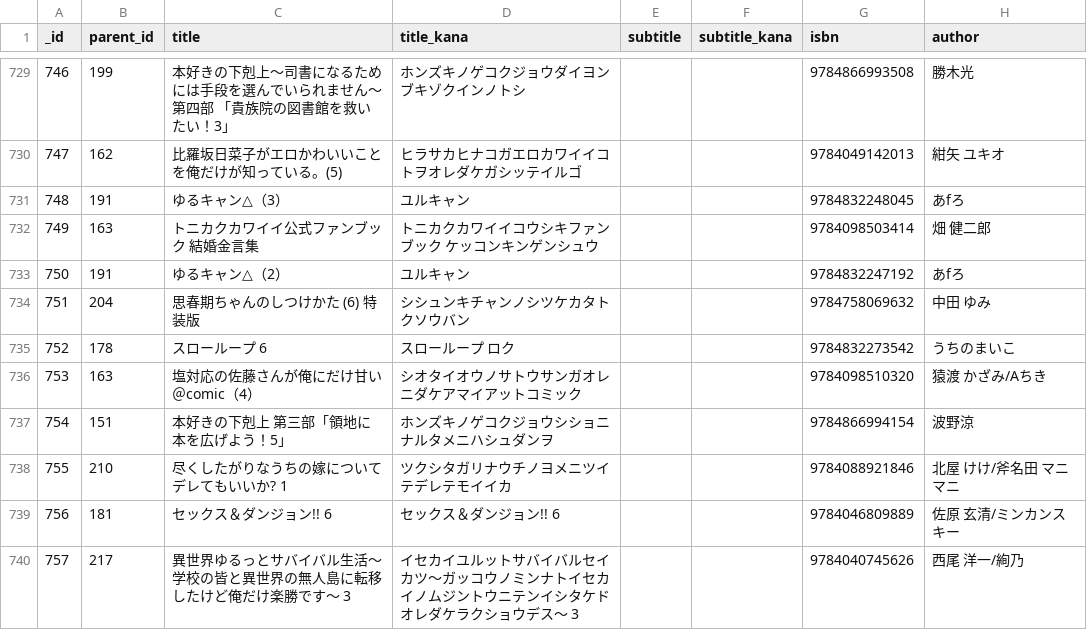
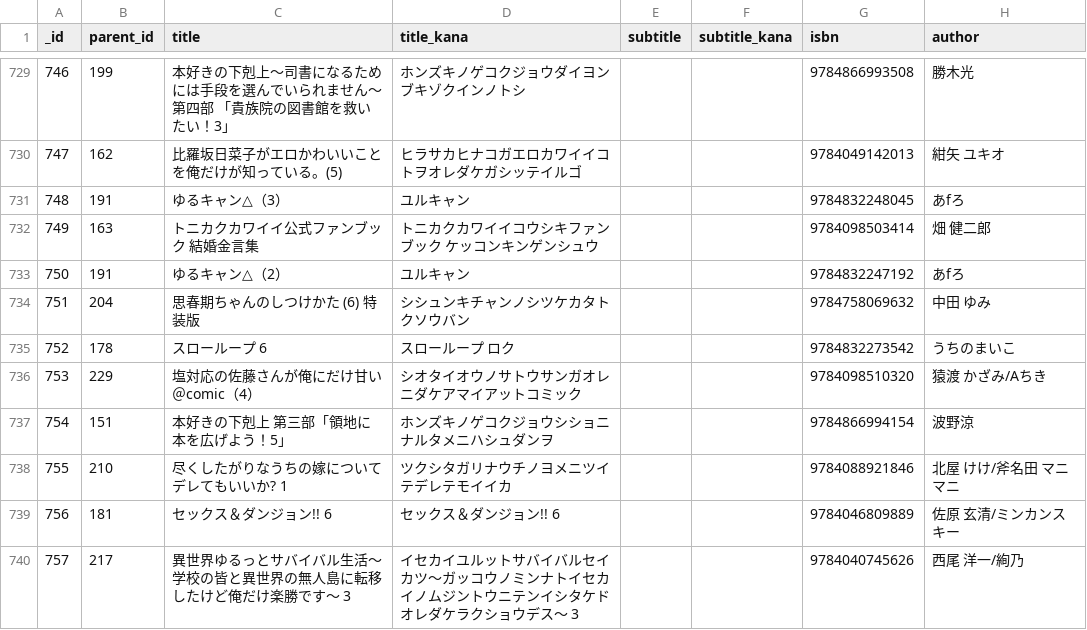
Before and after one commit to NAKNAO-nnct/Library, a CSV file: src/static/dat_book.csv, drawn as a sheet; only a part is shown, gaps mark what is left out; the diff covers the shown part only; the diff names each change by its address in the sheet, - before the commit and + after, or states it on an @@ line.

```diff
--- a/src/static/dat_book.csv
+++ b/src/static/dat_book.csv
-B736 (parent_id): 163
+B736 (parent_id): 229
```
Also changed, not shown: 3 added rows and 23 edited cells elsewhere in this file, src/static/dat_folder.csv.
